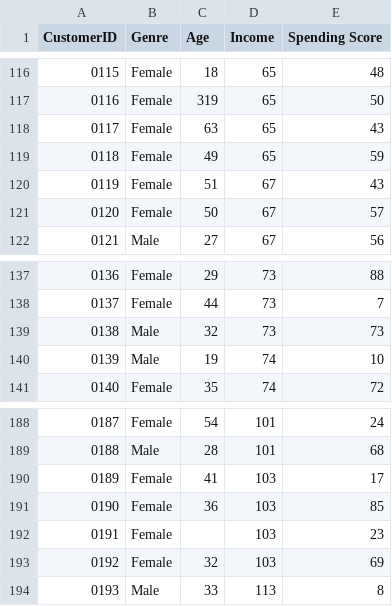
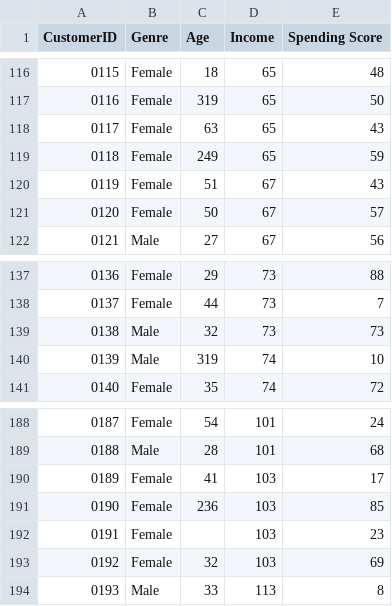
Before and after one commit to yuliapratiwi169/Handling-Missing-Value-and-Outliers-, a CSV file: shopping_data_missingvalue.csv, drawn as a sheet; only a part is shown, gaps mark what is left out.

Commit message:
Update shopping_data_missingvalue.csv

```diff
--- a/shopping_data_missingvalue.csv
+++ b/shopping_data_missingvalue.csv
@@ -118,3 +118,3 @@ CustomerID,Genre,Age,Income,Spending Score
 0117,Female,63,65,43
-0118,Female,49,65,59
+0118,Female,249,65,59
 0119,Female,51,67,43
@@ -139,3 +139,3 @@ CustomerID,Genre,Age,Income,Spending Score
 0138,Male,32,73,73
-0139,Male,19,74,10
+0139,Male,319,74,10
 0140,Female,35,74,72
@@ -190,3 +190,3 @@ CustomerID,Genre,Age,Income,Spending Score
 0189,Female,41,103,17
-0190,Female,36,103,85
+0190,Female,236,103,85
 0191,Female,,103,23
```
